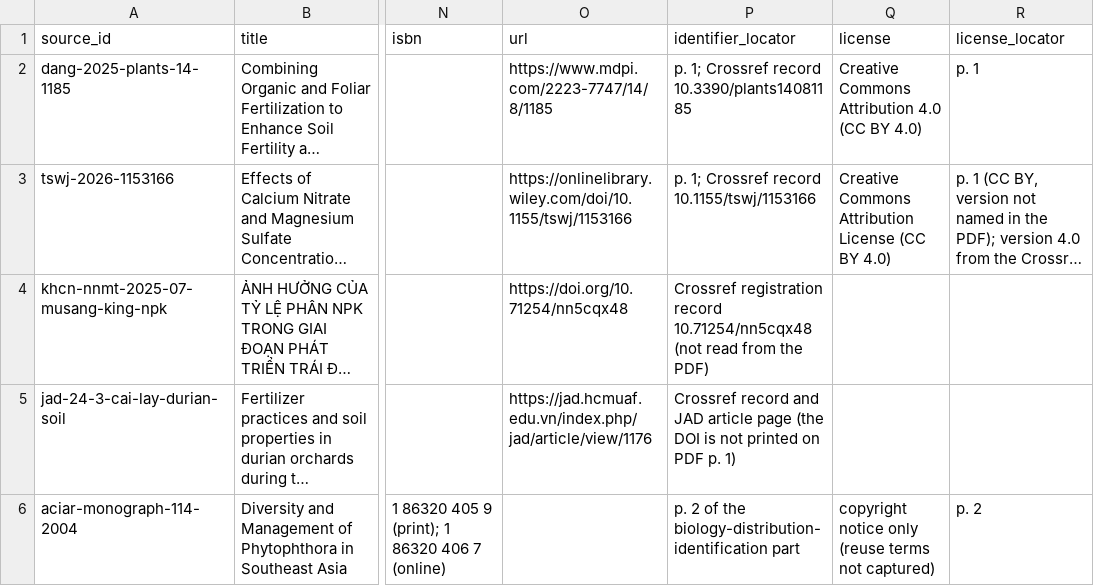
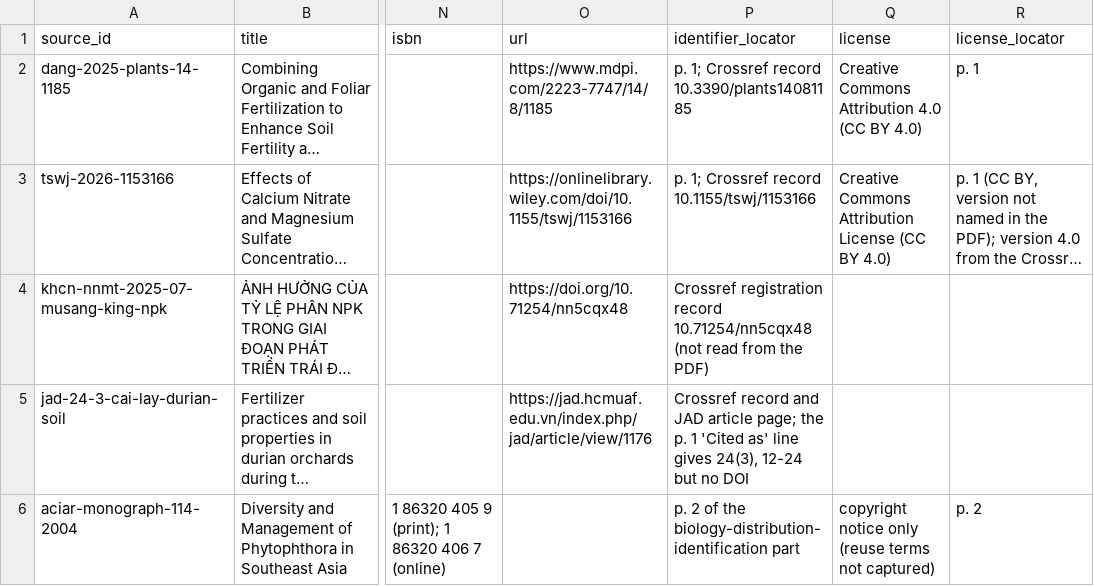
Before and after one commit to AIVIETNAM-AIO-LQThai/AgriWorldModel, a CSV file: data/SOURCES.csv, drawn as a sheet; only a part is shown, gaps mark what is left out; long unchanged cells end in …; the diff covers the shown part only; the diff names each change by its address in the sheet, - before the commit and + after, or states it on an @@ line.

```diff
--- a/data/SOURCES.csv
+++ b/data/SOURCES.csv
-P5 (identifier_locator): …JAD article page (the DOI is not printed on PDF p. 1)
+P5 (identifier_locator): …JAD article page; the p. 1 'Cited as' line gives 24(3), 12-24 but no DOI
```
Also changed, not shown: 4 edited cells elsewhere in this file, 9 other files.
